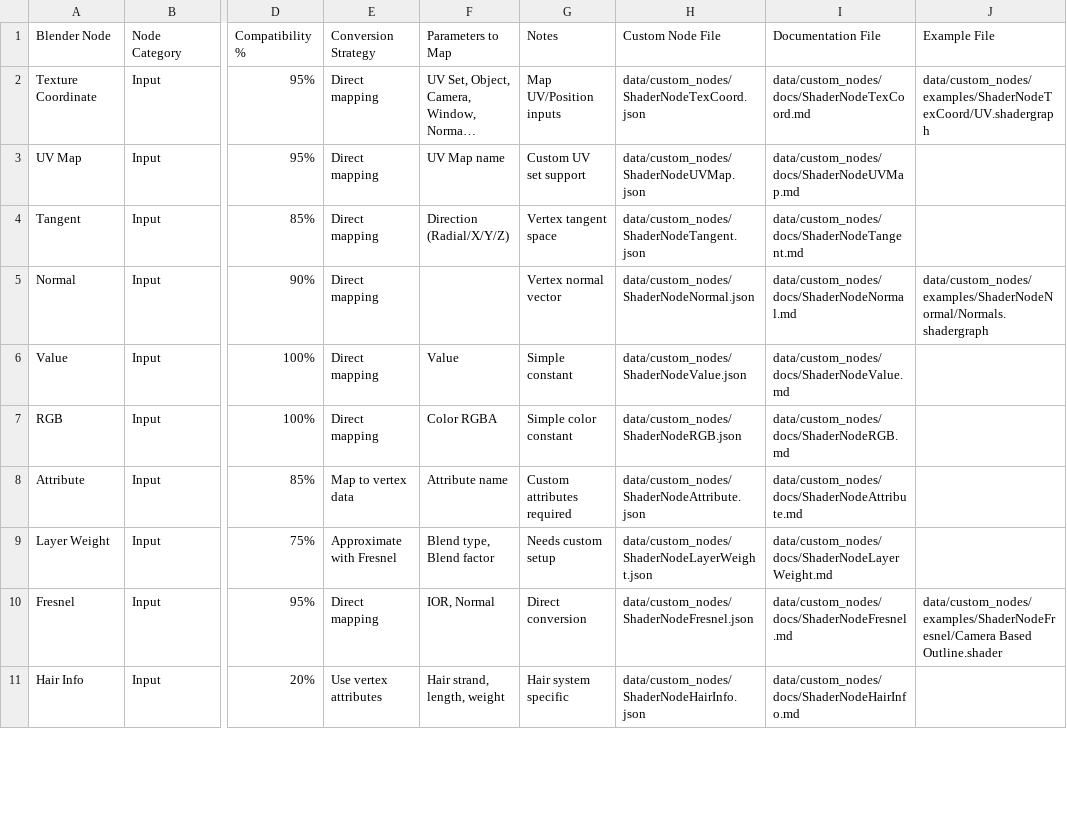
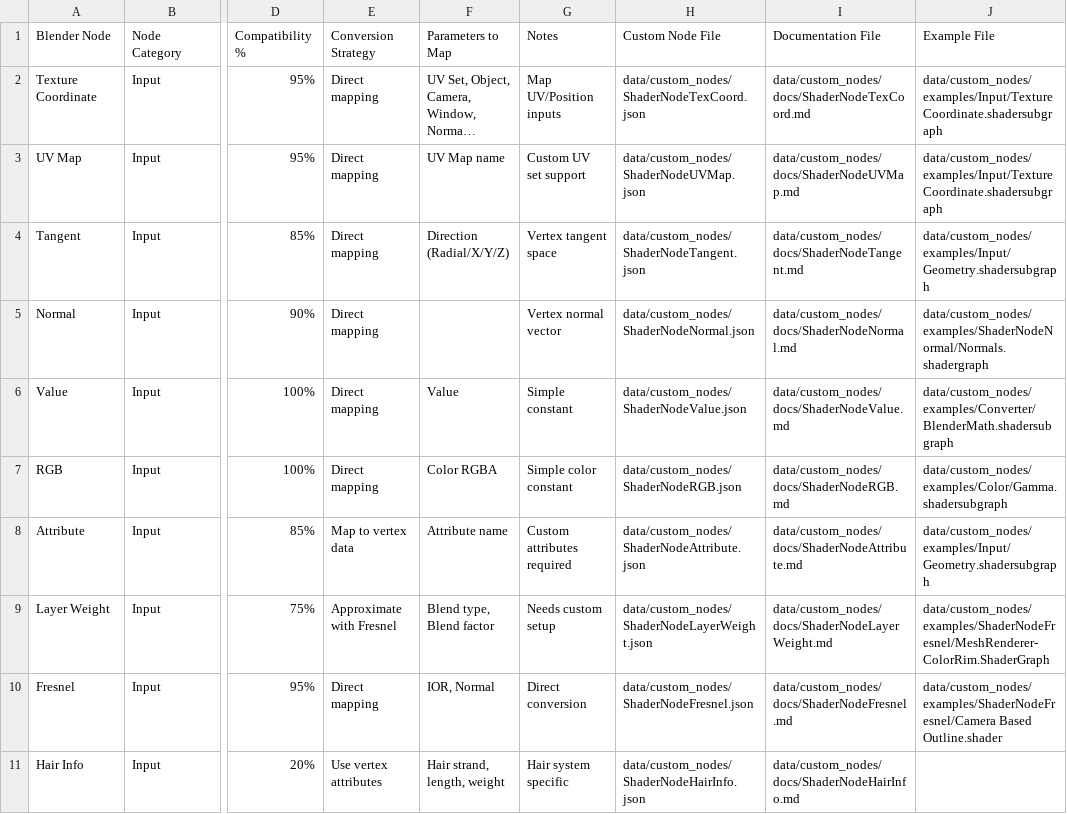
Before and after one commit to purna/blender_to_unity_shader_converter, a CSV file: node_mapping_database.csv, drawn as a sheet; only a part is shown, gaps mark what is left out; long unchanged cells end in …; the diff covers the shown part only; the diff names each change by its address in the sheet, - before the commit and + after, or states it on an @@ line.

Commit message:
Update CSV with example file paths and README with examples section

```diff
--- a/node_mapping_database.csv
+++ b/node_mapping_database.csv
-J2 (Example File): data/custom_nodes/examples/ShaderNodeTexCoord/UV.shadergraph
+J2 (Example File): data/custom_nodes/examples/Input/Texture Coordinate.shadersubgraph
-J3 (Example File): (empty)
+J3 (Example File): data/custom_nodes/examples/Input/Texture Coordinate.shadersubgraph
-J4 (Example File): (empty)
+J4 (Example File): data/custom_nodes/examples/Input/Geometry.shadersubgraph
-J6 (Example File): (empty)
+J6 (Example File): data/custom_nodes/examples/Converter/BlenderMath.shadersubgraph
-J7 (Example File): (empty)
+J7 (Example File): data/custom_nodes/examples/Color/Gamma.shadersubgraph
-J8 (Example File): (empty)
+J8 (Example File): data/custom_nodes/examples/Input/Geometry.shadersubgraph
-J9 (Example File): (empty)
+J9 (Example File): data/custom_nodes/examples/ShaderNodeFresnel/MeshRenderer-ColorRim.ShaderGraph
```
Also changed, not shown: 22 edited cells elsewhere in this file, 1 other file.
